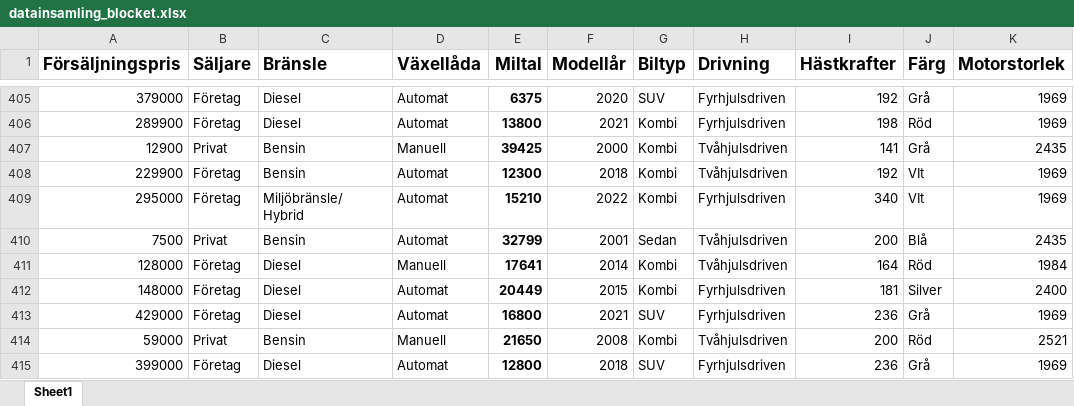
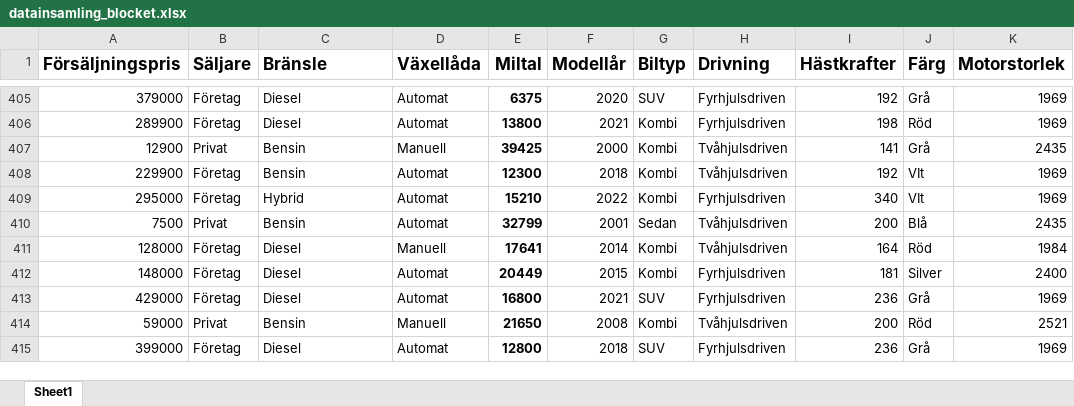
Before and after one commit to TahiraRaza/kunskapskontroll_R-programmering, an Excel workbook: datainsamling_blocket.xlsx, sheet Sheet1, drawn as a sheet; only a part is shown, gaps mark what is left out; values as stored, in another font and other column widths than the file's, no borders; the diff names each change by its address in the sheet, - before the commit and + after, or states it on an @@ line.

Commit message:
Add files via upload

```diff
--- a/datainsamling_blocket.xlsx (sheet Sheet1)
+++ b/datainsamling_blocket.xlsx (sheet Sheet1)
-C409 (Bränsle): Miljöbränsle/ Hybrid
+C409 (Bränsle): Hybrid
```
